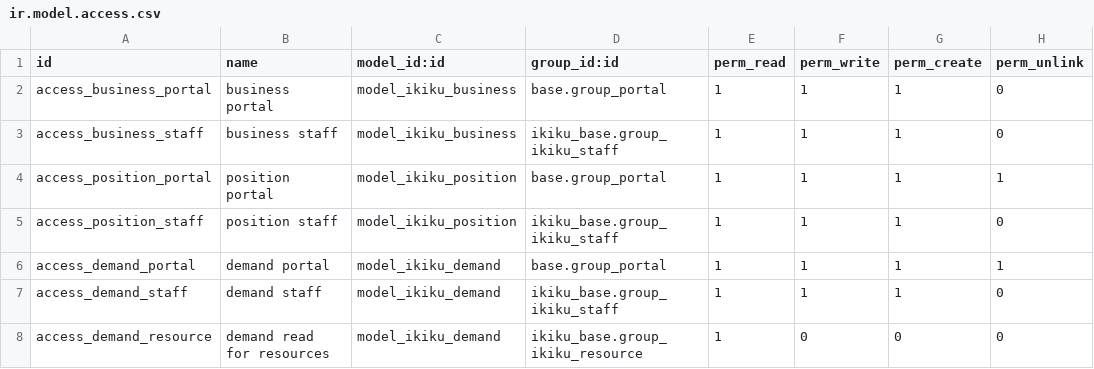
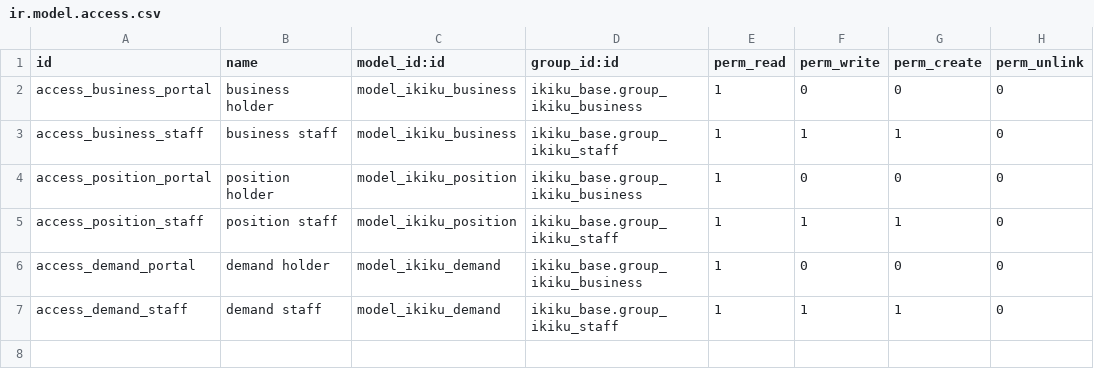
Before and after one commit to 0mit/ikiku, a CSV file: addons/ikiku_demand/security/ir.model.access.csv, drawn as a sheet.

```diff
--- a/addons/ikiku_demand/security/ir.model.access.csv
+++ b/addons/ikiku_demand/security/ir.model.access.csv
@@ -1,8 +1,7 @@
 id,name,model_id:id,group_id:id,perm_read,perm_write,perm_create,perm_unlink
-access_business_portal,business portal,model_ikiku_business,base.group_portal,1,1,1,0
+access_business_portal,business holder,model_ikiku_business,ikiku_base.group_ikiku_business,1,0,0,0
 access_business_staff,business staff,model_ikiku_business,ikiku_base.group_ikiku_staff,1,1,1,0
-access_position_portal,position portal,model_ikiku_position,base.group_portal,1,1,1,1
+access_position_portal,position holder,model_ikiku_position,ikiku_base.group_ikiku_business,1,0,0,0
 access_position_staff,position staff,model_ikiku_position,ikiku_base.group_ikiku_staff,1,1,1,0
-access_demand_portal,demand portal,model_ikiku_demand,base.group_portal,1,1,1,1
+access_demand_portal,demand holder,model_ikiku_demand,ikiku_base.group_ikiku_business,1,0,0,0
 access_demand_staff,demand staff,model_ikiku_demand,ikiku_base.group_ikiku_staff,1,1,1,0
-access_demand_resource,demand read for resources,model_ikiku_demand,ikiku_base.group_ikiku_resource,1,0,0,0
```
Also changed, not shown: addons/ikiku_base/security/ir.model.access.csv, addons/ikiku_match/security/ir.model.access.csv, 4 other files.
